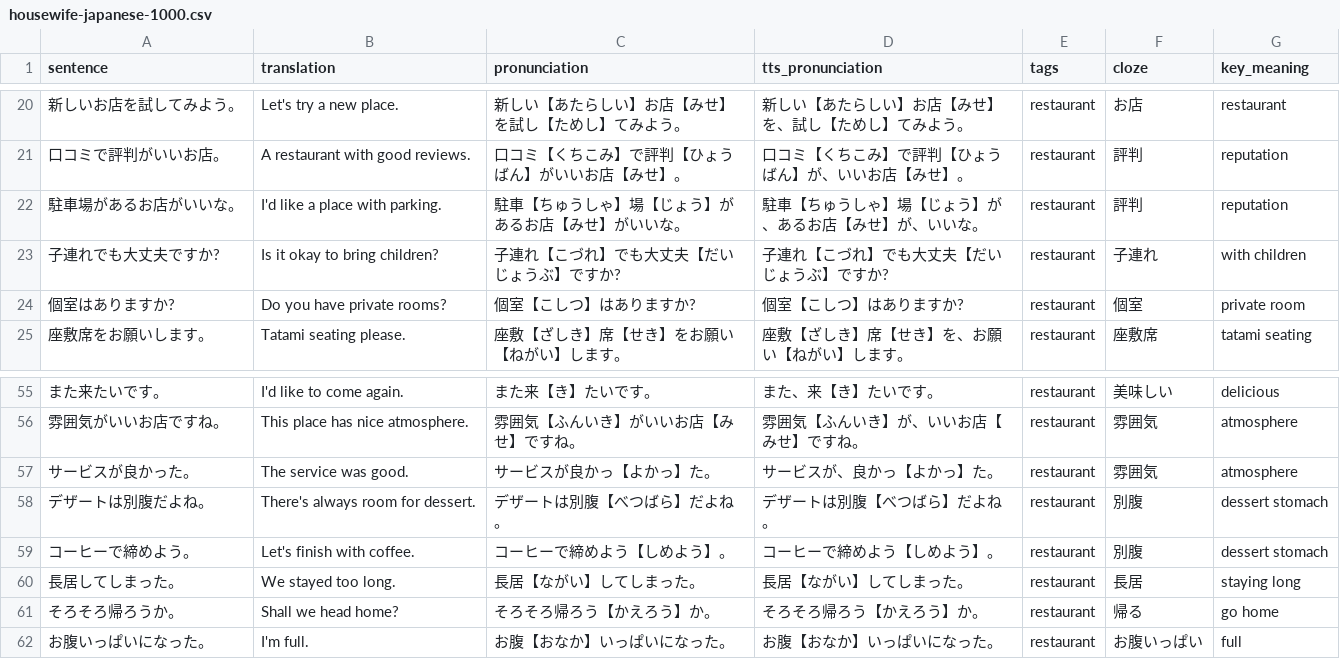
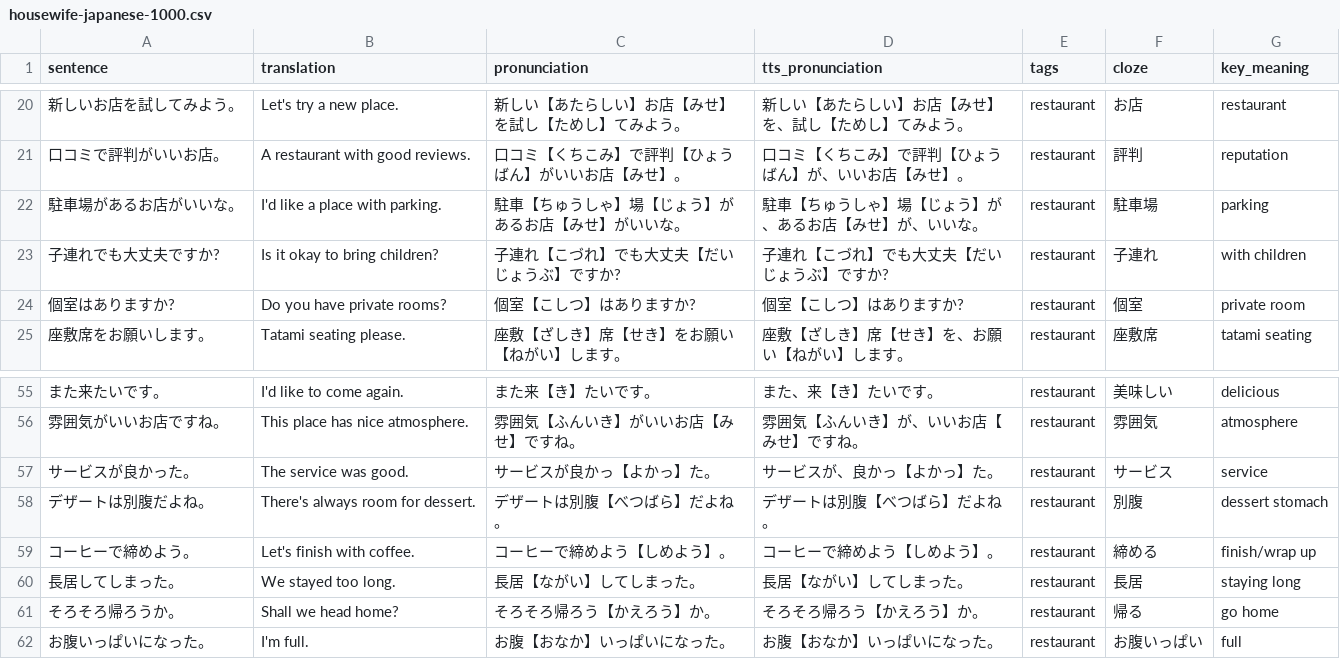
Before and after one commit to KakkoiDev/anki-voiced, a CSV file: decks/housewife-japanese-1000.csv, drawn as a sheet; only a part is shown, gaps mark what is left out.

Commit message:
Fix 3 incorrect cloze values in housewife deck

```diff
--- a/decks/housewife-japanese-1000.csv
+++ b/decks/housewife-japanese-1000.csv
@@ -21,3 +21,3 @@ sentence,translation,pronunciation,tts_pronunciation,tags,cloze,key_meaning
 口コミで評判がいいお店。,A restaurant with good reviews.,口コミ【くちこみ】で評判【ひょうばん】がいいお店【みせ】。,口コミ【くちこみ】で評判【ひょうばん】が、いいお店【みせ】。,restaurant,評判,reputation
-駐車場があるお店がいいな。,I'd like a place with parking.,駐車【ちゅうしゃ】場【じょう】があるお店【みせ】がいいな。,駐車【ちゅうしゃ】場【じょう】が、あるお店【みせ】が、いいな。,restaurant,評判,reputation
+駐車場があるお店がいいな。,I'd like a place with parking.,駐車【ちゅうしゃ】場【じょう】があるお店【みせ】がいいな。,駐車【ちゅうしゃ】場【じょう】が、あるお店【みせ】が、いいな。,restaurant,駐車場,parking
 子連れでも大丈夫ですか?,Is it okay to bring children?,子連れ【こづれ】でも大丈夫【だいじょうぶ】ですか?,子連れ【こづれ】でも大丈夫【だいじょうぶ】ですか?,restaurant,子連れ,with children
@@ -56,5 +56,5 @@ sentence,translation,pronunciation,tts_pronunciation,tags,cloze,key_meaning
 雰囲気がいいお店ですね。,This place has nice atmosphere.,雰囲気【ふんいき】がいいお店【みせ】ですね。,雰囲気【ふんいき】が、いいお店【みせ】ですね。,restaurant,雰囲気,atmosphere
-サービスが良かった。,The service was good.,サービスが良かっ【よかっ】た。,サービスが、良かっ【よかっ】た。,restaurant,雰囲気,atmosphere
+サービスが良かった。,The service was good.,サービスが良かっ【よかっ】た。,サービスが、良かっ【よかっ】た。,restaurant,サービス,service
 デザートは別腹だよね。,There's always room for dessert.,デザートは別腹【べつばら】だよね。,デザートは別腹【べつばら】だよね。,restaurant,別腹,dessert stomach
-コーヒーで締めよう。,Let's finish with coffee.,コーヒーで締めよう【しめよう】。,コーヒーで締めよう【しめよう】。,restaurant,別腹,dessert stomach
+コーヒーで締めよう。,Let's finish with coffee.,コーヒーで締めよう【しめよう】。,コーヒーで締めよう【しめよう】。,restaurant,締める,finish/wrap up
 長居してしまった。,We stayed too long.,長居【ながい】してしまった。,長居【ながい】してしまった。,restaurant,長居,staying long
```
